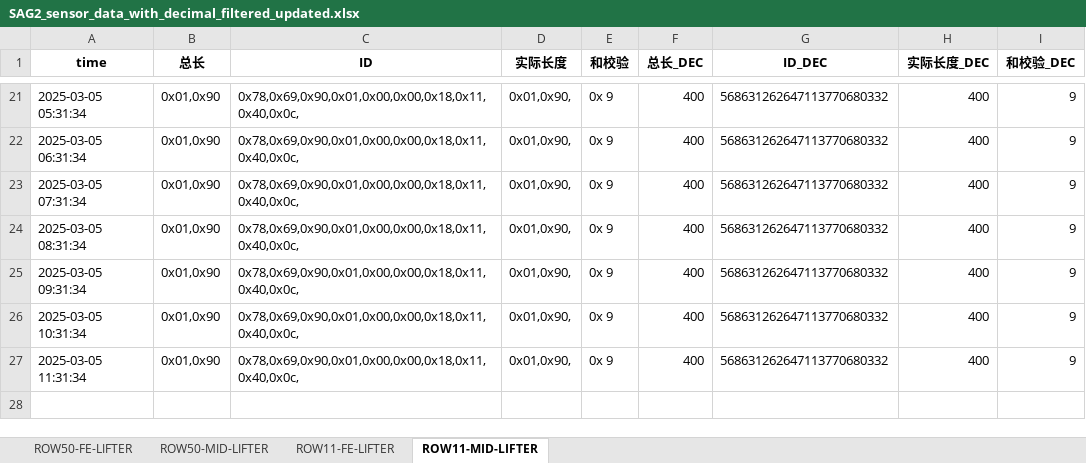
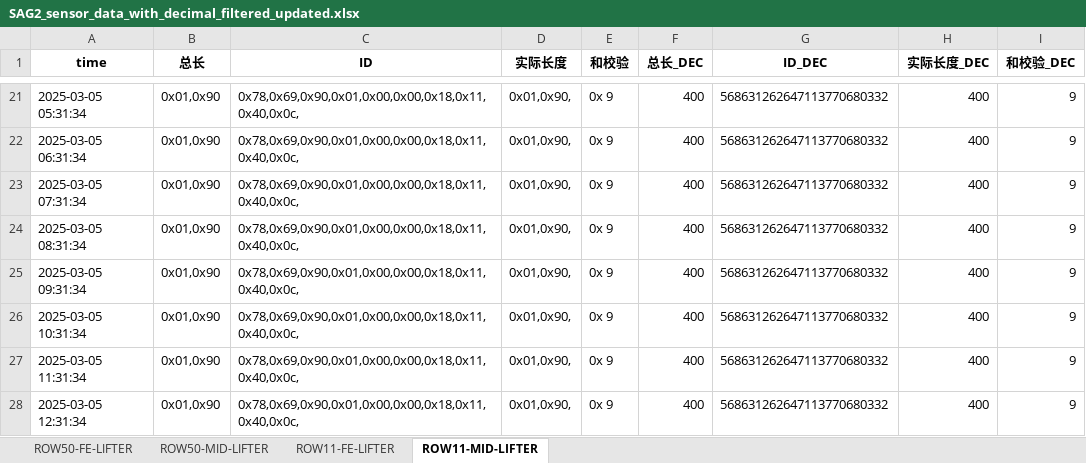
Before and after one commit to weichencsu/amman2503, an Excel workbook: SAG2_sensor_data_with_decimal_filtered_updated.xlsx, sheet ROW11-MID-LIFTER, drawn as a sheet; only a part is shown, gaps mark what is left out; values as stored, in another font and other column widths than the file's, no borders; the diff names each change by its address in the sheet, - before the commit and + after, or states it on an @@ line.

Commit message:
批量上传sensorCSV文件

```diff
--- a/SAG2_sensor_data_with_decimal_filtered_updated.xlsx (sheet ROW11-MID-LIFTER)
+++ b/SAG2_sensor_data_with_decimal_filtered_updated.xlsx (sheet ROW11-MID-LIFTER)
+row 28: 2025-03-05 12:31:34 | 0x01,0x90 | 0x78,0x69,0x90,0x01,0x00,0x00,0x18,0x11,0x40,0x0c, | 0x01,0x90, | 0x 9 | 400 | 568631262647113770680332 | 400 | 9
```
Also changed, not shown: sheet ROW11-FE-LIFTER.
